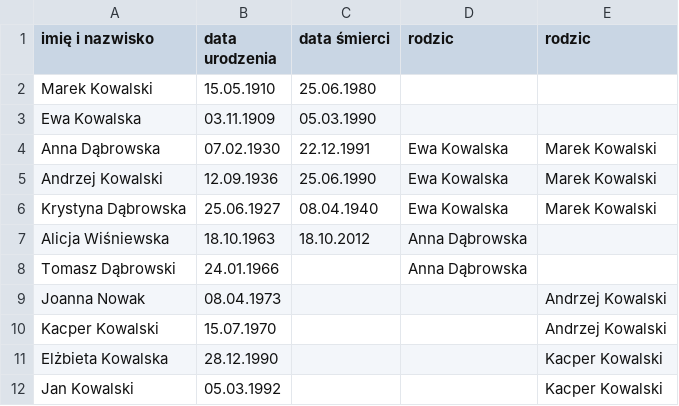
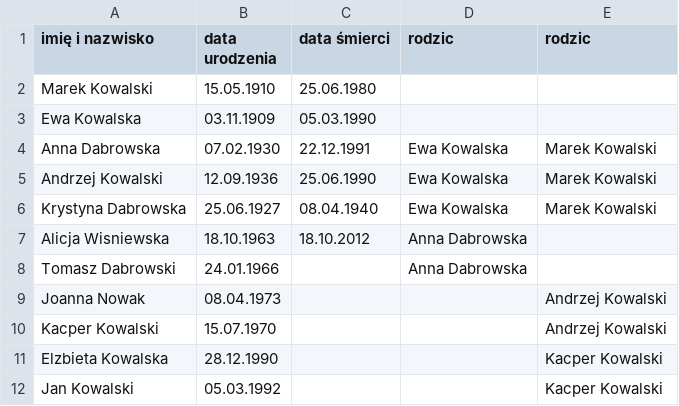
Before and after one commit to kiecakp/PersonProject, a CSV file: family.csv, drawn as a sheet.

```diff
--- a/family.csv
+++ b/family.csv
@@ -3,10 +3,10 @@ Marek Kowalski,15.05.1910,25.06.1980,,
 Ewa Kowalska,03.11.1909,05.03.1990,,
-Anna Dąbrowska,07.02.1930,22.12.1991,Ewa Kowalska,Marek Kowalski
+Anna Dabrowska,07.02.1930,22.12.1991,Ewa Kowalska,Marek Kowalski
 Andrzej Kowalski,12.09.1936,25.06.1990,Ewa Kowalska,Marek Kowalski
-Krystyna Dąbrowska,25.06.1927,08.04.1940,Ewa Kowalska,Marek Kowalski
-Alicja Wiśniewska,18.10.1963,18.10.2012,Anna Dąbrowska,
-Tomasz Dąbrowski,24.01.1966,,Anna Dąbrowska,
+Krystyna Dabrowska,25.06.1927,08.04.1940,Ewa Kowalska,Marek Kowalski
+Alicja Wisniewska,18.10.1963,18.10.2012,Anna Dabrowska,
+Tomasz Dabrowski,24.01.1966,,Anna Dabrowska,
 Joanna Nowak,08.04.1973,,,Andrzej Kowalski
 Kacper Kowalski,15.07.1970,,,Andrzej Kowalski
-Elżbieta Kowalska,28.12.1990,,,Kacper Kowalski
+Elzbieta Kowalska,28.12.1990,,,Kacper Kowalski
 Jan Kowalski,05.03.1992,,,Kacper Kowalski
```
Also changed, not shown: 13 other files.
